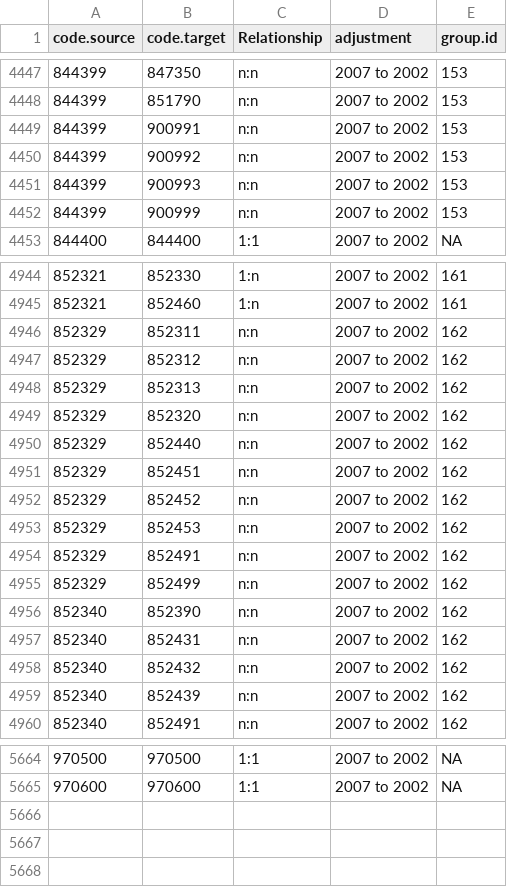
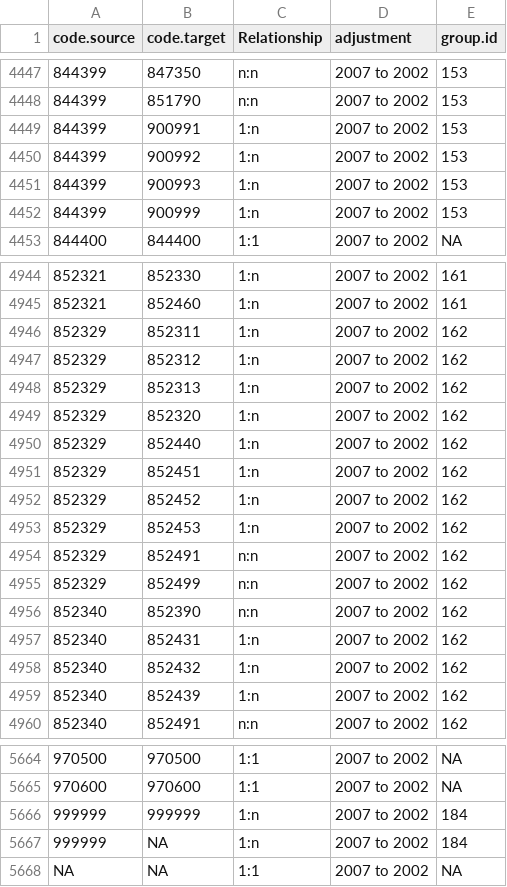
Before and after one commit to harvard-growth-lab/comtrade-conversion-weights, a CSV file: generator/data/concordance_groups/from_H3_to_H2.csv, drawn as a sheet; only a part is shown, gaps mark what is left out; the diff covers the shown part only.

```diff
--- a/generator/data/concordance_groups/from_H3_to_H2.csv
+++ b/generator/data/concordance_groups/from_H3_to_H2.csv
@@ -4448,6 +4448,6 @@
 844399,851790,"n:n","2007 to 2002",153
-844399,900991,"n:n","2007 to 2002",153
-844399,900992,"n:n","2007 to 2002",153
-844399,900993,"n:n","2007 to 2002",153
-844399,900999,"n:n","2007 to 2002",153
+844399,900991,"1:n","2007 to 2002",153
+844399,900992,"1:n","2007 to 2002",153
+844399,900993,"1:n","2007 to 2002",153
+844399,900999,"1:n","2007 to 2002",153
 844400,844400,"1:1","2007 to 2002",NA
@@ -4945,10 +4945,10 @@
 852321,852460,"1:n","2007 to 2002",161
-852329,852311,"n:n","2007 to 2002",162
-852329,852312,"n:n","2007 to 2002",162
-852329,852313,"n:n","2007 to 2002",162
-852329,852320,"n:n","2007 to 2002",162
-852329,852440,"n:n","2007 to 2002",162
-852329,852451,"n:n","2007 to 2002",162
-852329,852452,"n:n","2007 to 2002",162
-852329,852453,"n:n","2007 to 2002",162
+852329,852311,"1:n","2007 to 2002",162
+852329,852312,"1:n","2007 to 2002",162
+852329,852313,"1:n","2007 to 2002",162
+852329,852320,"1:n","2007 to 2002",162
+852329,852440,"1:n","2007 to 2002",162
+852329,852451,"1:n","2007 to 2002",162
+852329,852452,"1:n","2007 to 2002",162
+852329,852453,"1:n","2007 to 2002",162
 852329,852491,"n:n","2007 to 2002",162
@@ -4956,5 +4956,5 @@
 852340,852390,"n:n","2007 to 2002",162
-852340,852431,"n:n","2007 to 2002",162
-852340,852432,"n:n","2007 to 2002",162
-852340,852439,"n:n","2007 to 2002",162
+852340,852431,"1:n","2007 to 2002",162
+852340,852432,"1:n","2007 to 2002",162
+852340,852439,"1:n","2007 to 2002",162
 852340,852491,"n:n","2007 to 2002",162
@@ -5665 +5665,4 @@
 970600,970600,"1:1","2007 to 2002",NA
+999999,999999,"1:n","2007 to 2002",184
+999999,NA,"1:n","2007 to 2002",184
+NA,NA,"1:1","2007 to 2002",NA
```
Also changed, not shown: 113 edited cells elsewhere in this file, generator/data/concordance_groups/from_H2_to_H3.csv, generator/data/concordance_groups/from_H3_to_H4.csv, 15 other files.
